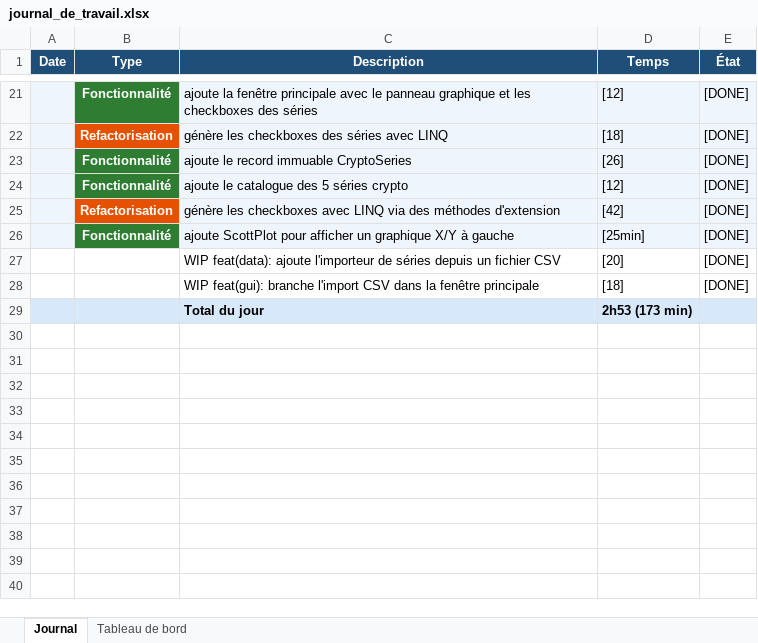
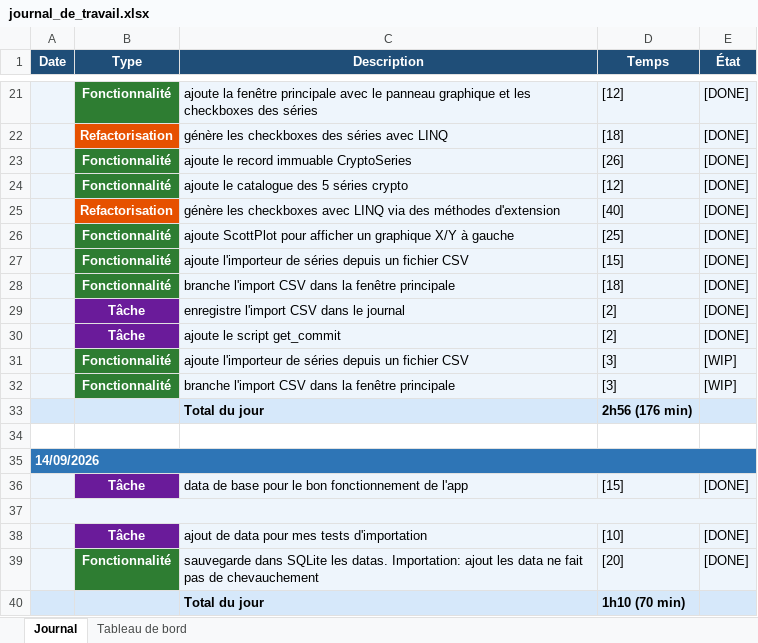
Before and after one commit to BlackAngelTVdev/P-Fun, an Excel workbook: doc/journal_de_travail.xlsx, sheet Journal, drawn as a sheet; only a part is shown, gaps mark what is left out; values as stored, in another font and other column widths than the file's, no borders; removed rows and columns are numbered as before the commit, all else as after; the diff names each change by its address in the sheet, - before the commit and + after, or states it on an @@ line.

```diff
--- a/doc/journal_de_travail.xlsx (sheet Journal)
+++ b/doc/journal_de_travail.xlsx (sheet Journal)
-D25 (Temps): [42]
+D25 (Temps): [40]
-D26 (Temps): [25min]
+D26 (Temps): [25]
-row 27:  |  | WIP feat(data): ajoute l'importeur de séries depuis un fichier CSV | [20] | [DONE]
+row 27:  | Fonctionnalité | ajoute l'importeur de séries depuis un fichier CSV | [15] | [DONE]
-A28 fill: none
+A28 fill: #EEF5FC
-B28 (Type): (empty)
+B28 (Type): Fonctionnalité
-B28 fill: none
+B28 fill: #2E7D32
-C28 (Description): WIP feat(gui): branche l'import…
+C28 (Description): branche l'import…
-C28:E28 fill: none
+C28:E28 fill: #EEF5FC
+row 29:  | Tâche | enregistre l'import CSV dans le journal | [2] | [DONE]
+row 30:  | Tâche | ajoute le script get_commit | [2] | [DONE]
+row 31:  | Fonctionnalité | ajoute l'importeur de séries depuis un fichier CSV | [3] | [WIP]
+row 32:  | Fonctionnalité | branche l'import CSV dans la fenêtre principale | [3] | [WIP]
-D33 (Temps): 2h53 (173 min)
+D33 (Temps): 2h56 (176 min)
+row 34: (empty)
+row 35: 14/09/2026
+row 36:  | Tâche | data de base pour le bon fonctionnement de l'app | [15] | [DONE]
+row 37: (empty)
+row 38:  | Tâche | ajout de data pour mes tests d'importation | [10] | [DONE]
+row 39:  | Fonctionnalité | sauvegarde dans SQLite les datas. Importation: ajout les data ne fait pas de chevauchement | [20] | [DONE]
+row 40:  |  | Total du jour | 1h10 (70 min)
```
Also changed, not shown: sheet Tableau de bord, charts or pictures, 5 other files.
